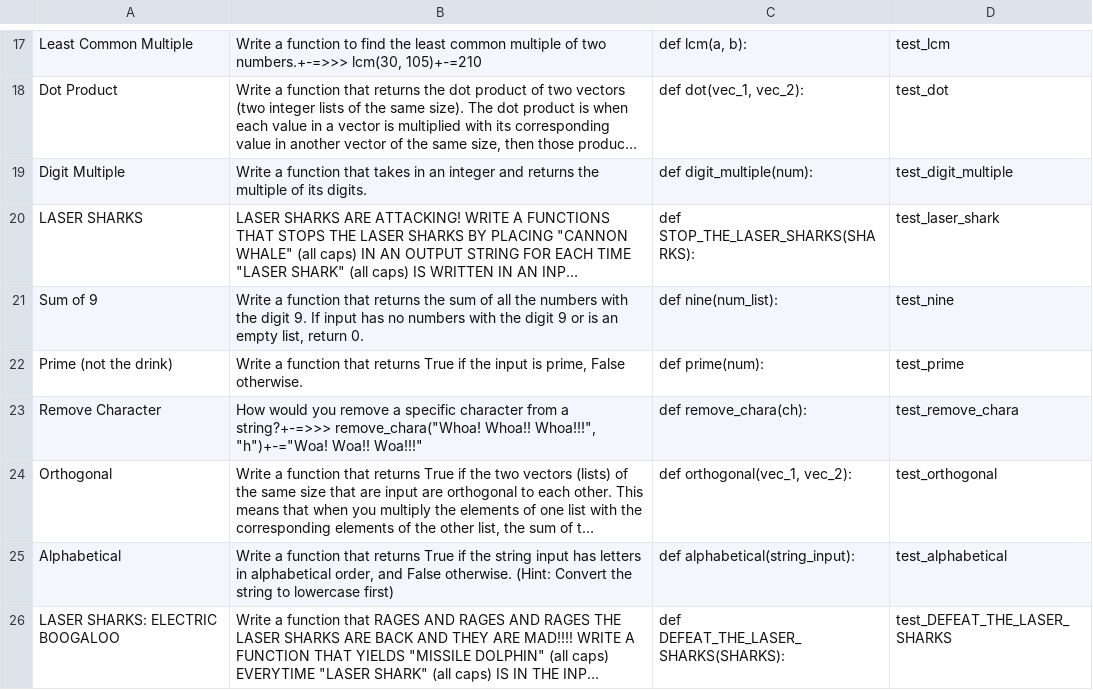
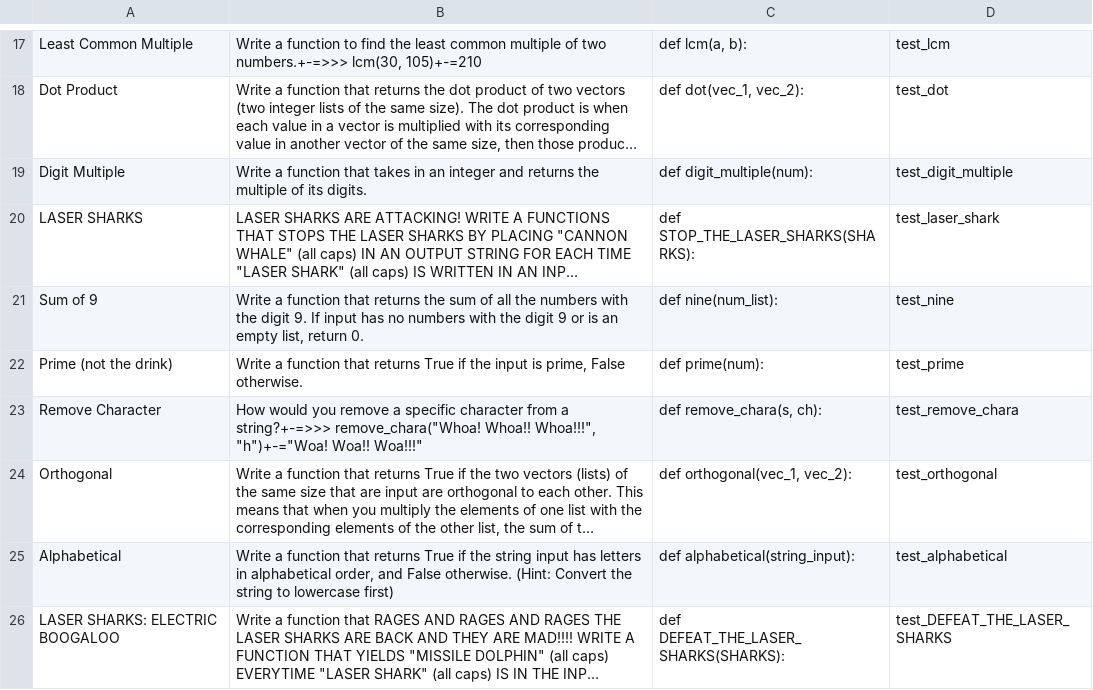
Before and after one commit to pioneers/shepherd, a CSV file: src/live/q.csv, drawn as a sheet; only a part is shown, gaps mark what is left out; long unchanged cells end in …; the diff names each change by its address in the sheet, - before the commit and + after, or states it on an @@ line.

Commit message:
Fixed remove_chara function signature

```diff
--- a/src/live/q.csv
+++ b/src/live/q.csv
-C23: def remove_chara(ch):
+C23: def remove_chara(s, ch):
```
